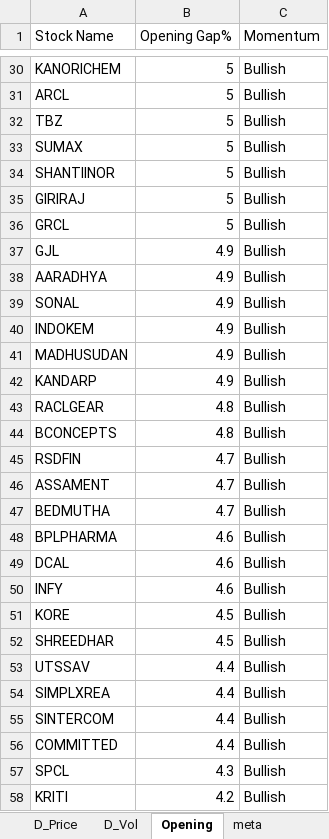
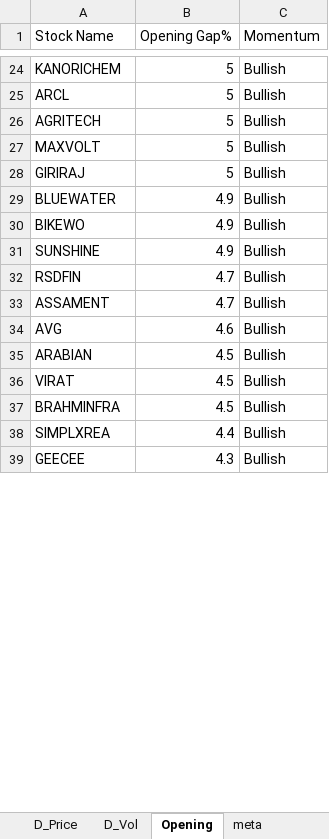
Before and after one commit to srbsharma92/priceAction2, an Excel workbook: data/live_data.xlsx, sheet Opening, drawn as a sheet; only a part is shown, gaps mark what is left out; values as stored, in another font and other column widths than the file's, no borders; removed rows and columns are numbered as before the commit, all else as after; the diff covers the shown part only; the diff names each change by its address in the sheet, - before the commit and + after, or states it on an @@ line.

```diff
--- a/data/live_data.xlsx (sheet Opening)
+++ b/data/live_data.xlsx (sheet Opening)
-A26 (Stock Name): TBZ
+A26 (Stock Name): AGRITECH
-A27 (Stock Name): SUMAX
+A27 (Stock Name): MAXVOLT
-row 34: SHANTIINOR | 5 | Bullish
-row 36: GRCL | 5 | Bullish
-row 37: GJL | 4.9 | Bullish
-row 38: AARADHYA | 4.9 | Bullish
-A29 (Stock Name): SONAL
+A29 (Stock Name): BLUEWATER
-A30 (Stock Name): INDOKEM
+A30 (Stock Name): BIKEWO
-A31 (Stock Name): MADHUSUDAN
+A31 (Stock Name): SUNSHINE
-row 42: KANDARP | 4.9 | Bullish
-row 43: RACLGEAR | 4.8 | Bullish
-row 44: BCONCEPTS | 4.8 | Bullish
-row 47: BEDMUTHA | 4.7 | Bullish
-row 48: BPLPHARMA | 4.6 | Bullish
-A34 (Stock Name): DCAL
+A34 (Stock Name): AVG
-row 50: INFY | 4.6 | Bullish
+row 35: ARABIAN | 4.5 | Bullish
-A36 (Stock Name): KORE
+A36 (Stock Name): VIRAT
-A37 (Stock Name): SHREEDHAR
+A37 (Stock Name): BRAHMINFRA
-row 53: UTSSAV | 4.4 | Bullish
-row 55: SINTERCOM | 4.4 | Bullish
-row 56: COMMITTED | 4.4 | Bullish
-A39 (Stock Name): SPCL
+A39 (Stock Name): GEECEE
-row 58: KRITI | 4.2 | Bullish
```
Also changed, not shown: 89 added rows, 122 removed rows, 4 moved rows and 171 edited cells elsewhere in this sheet, sheet D_Price, sheet 5m_Vol, sheet D_Vol, sheet 15m_Vol, sheet 15m_Price, sheet 5m_Price, 1 more sheet.
